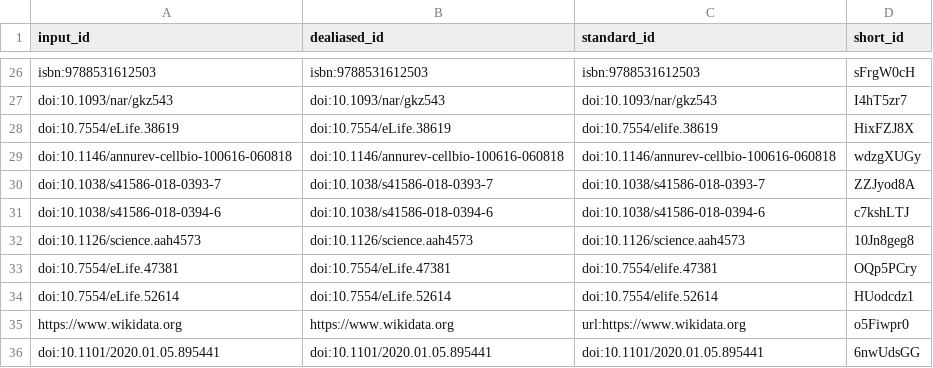
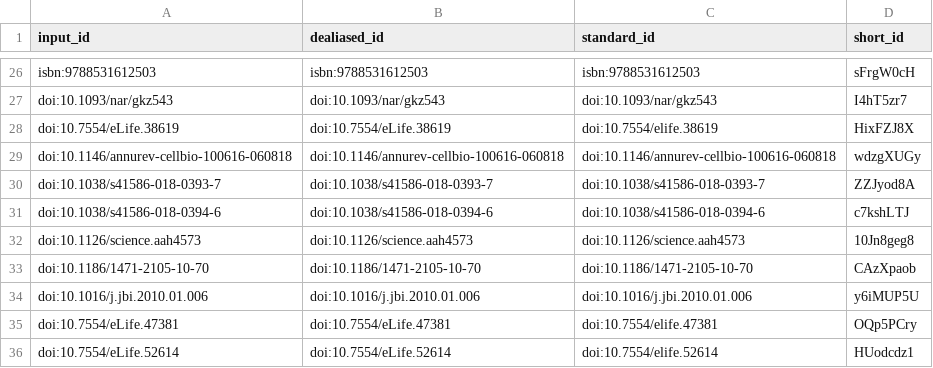
Before and after one commit to lubianat/technotype, a TSV file: citations.tsv, drawn as a sheet; only a part is shown, gaps mark what is left out; the shorter side is filled out with more unchanged rows; the diff names each change by its address in the sheet, - before the commit and + after, or states it on an @@ line.

```diff
--- a/citations.tsv
+++ b/citations.tsv
+row 33: doi:10.1186/1471-2105-10-70 | doi:10.1186/1471-2105-10-70 | doi:10.1186/1471-2105-10-70 | CAzXpaob
+row 34: doi:10.1016/j.jbi.2010.01.006 | doi:10.1016/j.jbi.2010.01.006 | doi:10.1016/j.jbi.2010.01.006 | y6iMUP5U
```
Also changed, not shown: 7 other files.
